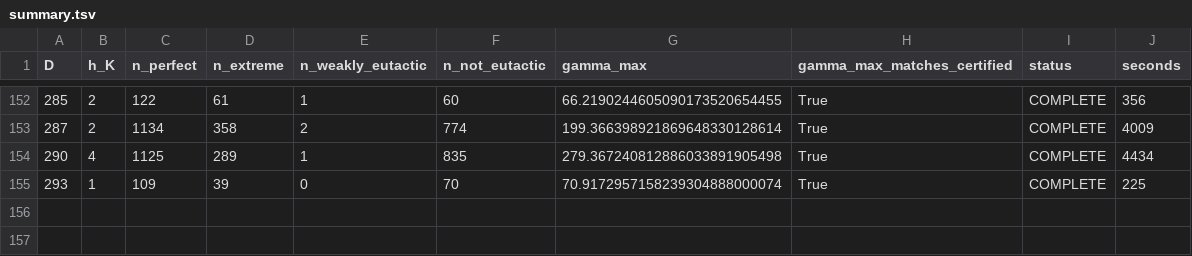
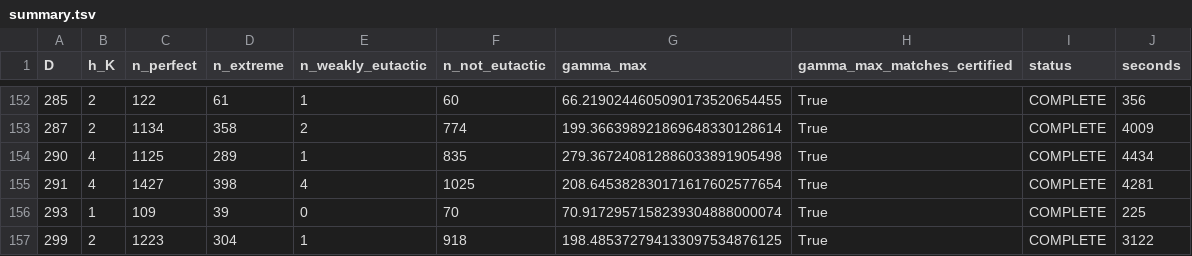
Before and after one commit to pav10/hermite-humbert, a TSV file: results/perfect/summary.tsv, drawn as a sheet; only a part is shown, gaps mark what is left out.

```diff
--- a/results/perfect/summary.tsv
+++ b/results/perfect/summary.tsv
@@ -154,2 +154,4 @@ D	h_K	n_perfect	n_extreme	n_weakly_eutactic	n_not_eutactic	gamma_max	gamma_max_m
 290	4	1125	289	1	835	279.367240812886033891905498	True	COMPLETE	4434
+291	4	1427	398	4	1025	208.645382830171617602577654	True	COMPLETE	4281
 293	1	109	39	0	70	70.9172957158239304888000074	True	COMPLETE	225
+299	2	1223	304	1	918	198.485372794133097534876125	True	COMPLETE	3122
```
Also changed, not shown: 2 other files.
